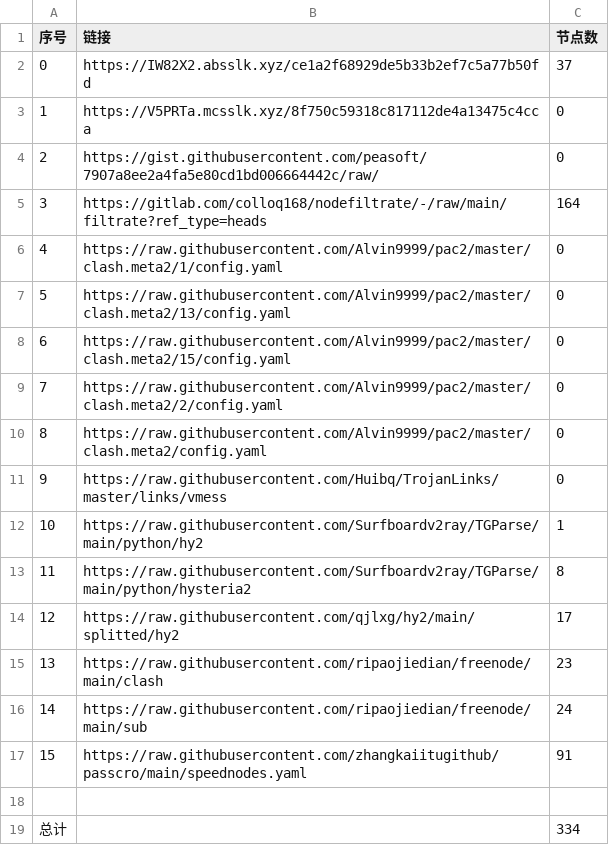
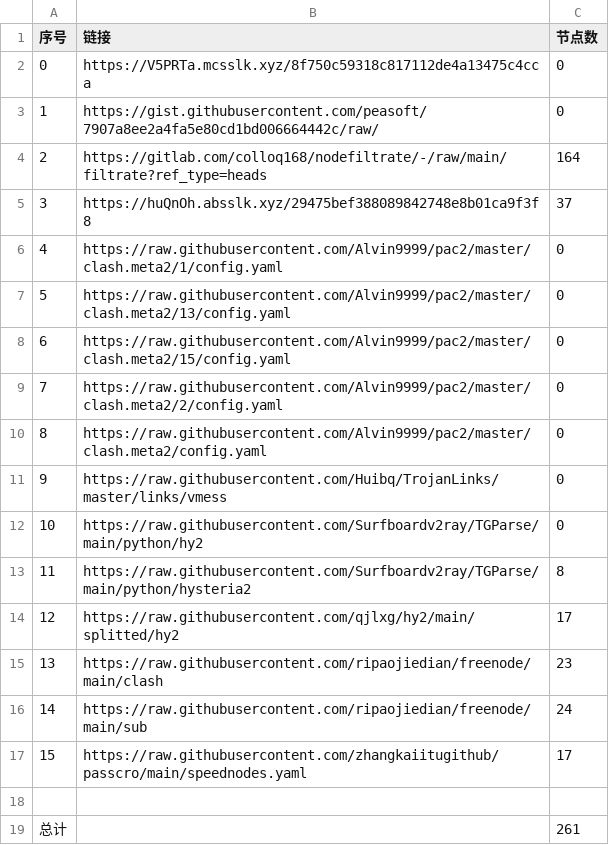
Before and after one commit to sileopro/NoMoreWalls, a CSV file: list_result.csv, drawn as a sheet; removed rows and columns are numbered as before the commit, all else as after; the diff names each change by its address in the sheet, - before the commit and + after, or states it on an @@ line.

```diff
--- a/list_result.csv
+++ b/list_result.csv
-row 2: 0 | https://IW82X2.absslk.xyz/ce1a2f68929de5b33b2ef7c5a77b50fd | 37
@@ column A (序号) renumbered between rows 2 and 4 @@
+row 5: 3 | https://huQnOh.absslk.xyz/29475bef388089842748e8b01ca9f3f8 | 37
-C12 (节点数): 1
+C12 (节点数): 0
-C17 (节点数): 91
+C17 (节点数): 17
-C19 (节点数): 334
+C19 (节点数): 261
```
Also changed, not shown: 32 other files.
